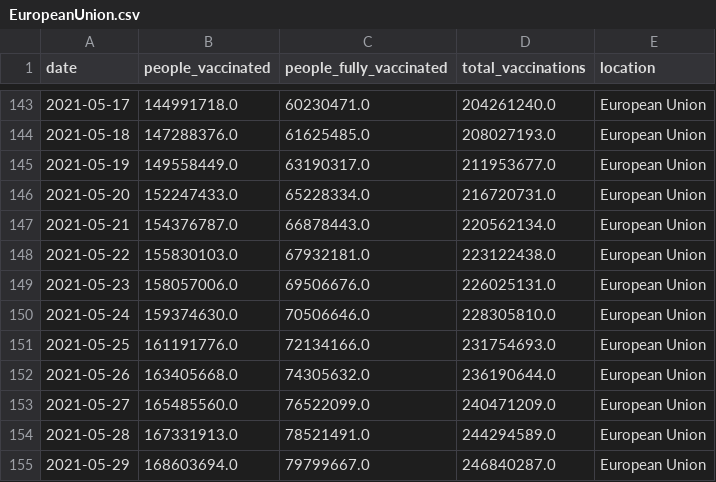
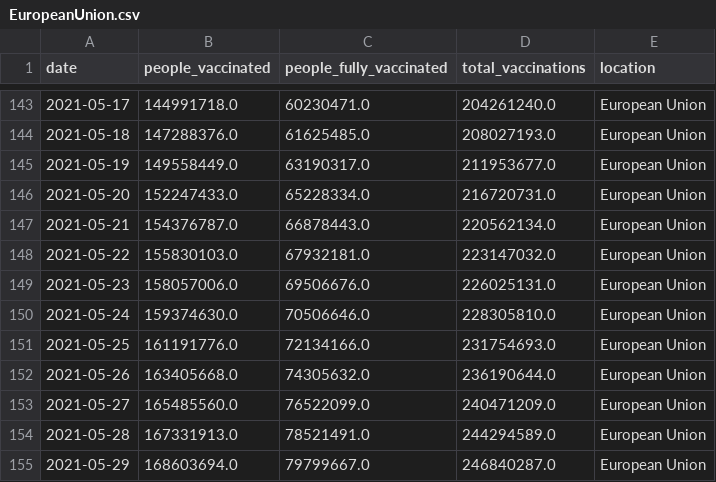
Before and after one commit to blasf1/covid_vaccine_progress_bot, a CSV file: output/EuropeanUnion.csv, drawn as a sheet; only a part is shown, gaps mark what is left out.

Commit message:
[BOT] Update data and sources for website

```diff
--- a/output/EuropeanUnion.csv
+++ b/output/EuropeanUnion.csv
@@ -147,3 +147,3 @@ date,people_vaccinated,people_fully_vaccinated,total_vaccinations,location
 2021-05-21,154376787.0,66878443.0,220562134.0,European Union
-2021-05-22,155830103.0,67932181.0,223122438.0,European Union
+2021-05-22,155830103.0,67932181.0,223147032.0,European Union
 2021-05-23,158057006.0,69506676.0,226025131.0,European Union
```
Also changed, not shown: 2 other files.
